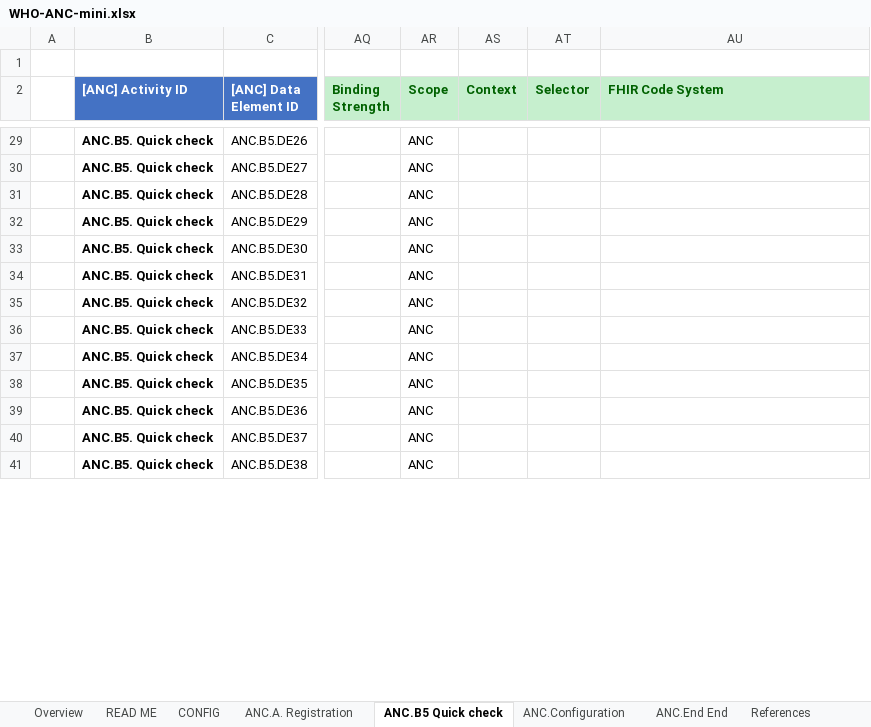
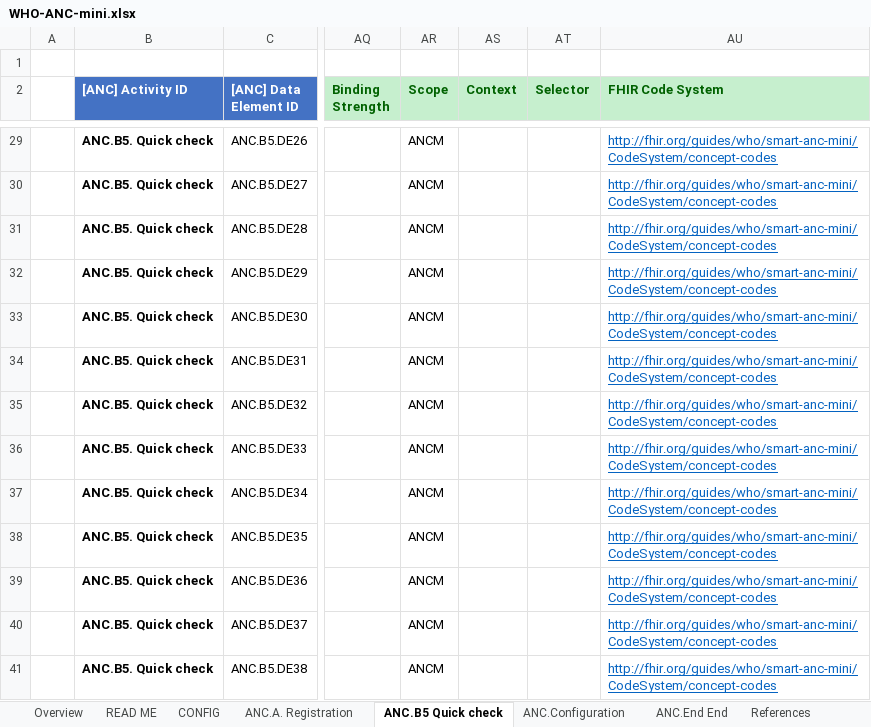
Before and after one commit to WorldHealthOrganization/smart-anc-mini, an Excel workbook: input/l2/WHO-ANC-mini.xlsx, sheet ANC.B5 Quick check, drawn as a sheet; only a part is shown, gaps mark what is left out; values as stored, in another font and other column widths than the file's, no borders; charts and pictures not drawn; the diff covers the shown part only; the diff names each change by its address in the sheet, - before the commit and + after, or states it on an @@ line.

Commit message:
Fixed code system URLs

```diff
--- a/input/l2/WHO-ANC-mini.xlsx (sheet ANC.B5 Quick check)
+++ b/input/l2/WHO-ANC-mini.xlsx (sheet ANC.B5 Quick check)
-AR29:AR41 (Scope): ANC
+AR29:AR41 (Scope): ANCM
-AU29:AU41 (FHIR Code System): (empty)
+AU29:AU41 (FHIR Code System): http://fhir.org/guides/who/smart-anc-mini/CodeSystem/concept-codes
```
Also changed, not shown: 104 edited cells elsewhere in this sheet, sheet ANC.End End, sheet ANC.A. Registration, sheet CONFIG.
